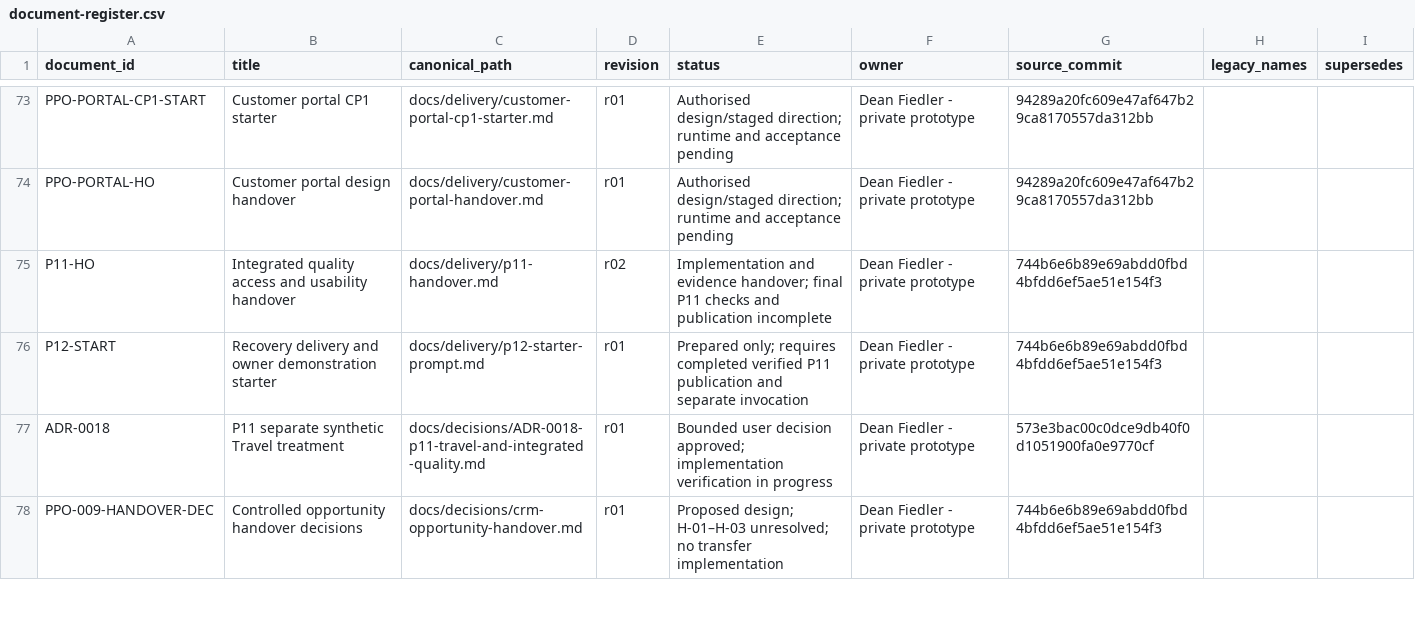
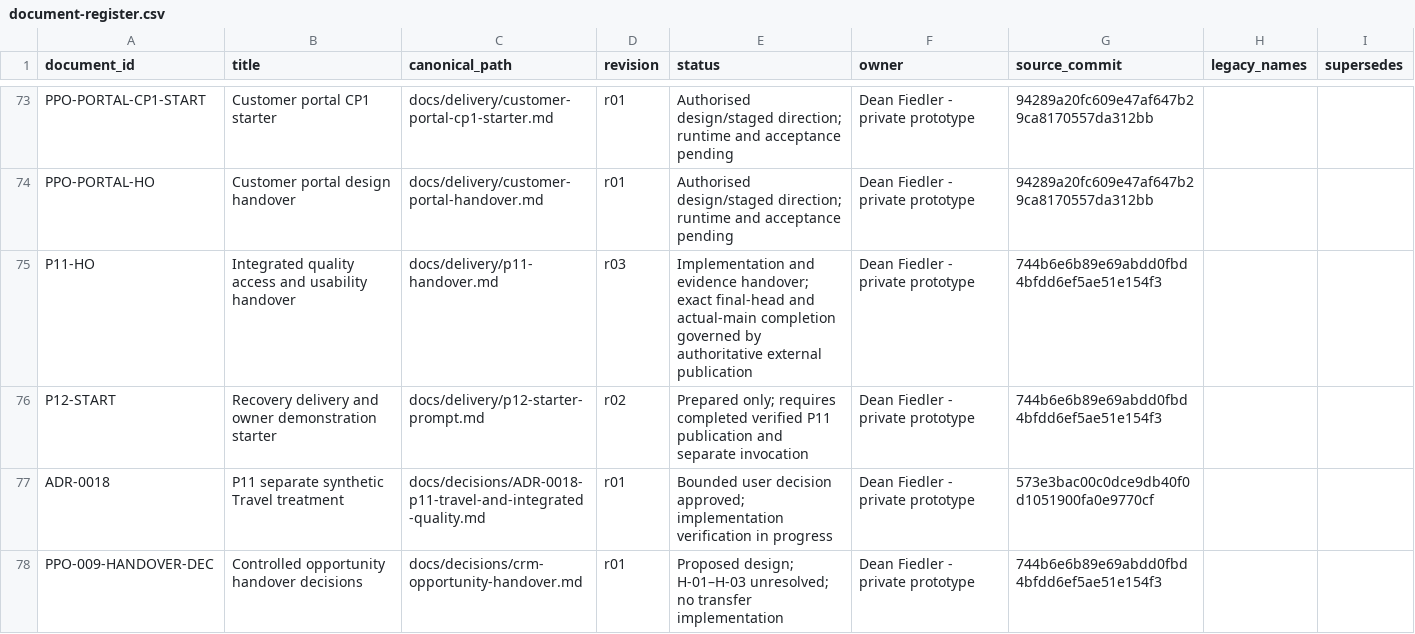
Before and after one commit to deanrfiedler-gif/powerplants-one, a CSV file: docs/standards/document-register.csv, drawn as a sheet; only a part is shown, gaps mark what is left out.

Commit message:
docs(p11): prepare exact-source handover and retained full-suite completion

```diff
--- a/docs/standards/document-register.csv
+++ b/docs/standards/document-register.csv
@@ -74,4 +74,4 @@ PPO-PORTAL-CP1-START,Customer portal CP1 starter,docs/delivery/customer-portal-c
 PPO-PORTAL-HO,Customer portal design handover,docs/delivery/customer-portal-handover.md,r01,Authorised design/staged direction; runtime and acceptance pending,Dean Fiedler - private prototype,94289a20fc609e47af647b29ca8170557da312bb,,
-P11-HO,Integrated quality access and usability handover,docs/delivery/p11-handover.md,r02,Implementation and evidence handover; final P11 checks and publication incomplete,Dean Fiedler - private prototype,744b6e6b89e69abdd0fbd4bfdd6ef5ae51e154f3,,
-P12-START,Recovery delivery and owner demonstration starter,docs/delivery/p12-starter-prompt.md,r01,Prepared only; requires completed verified P11 publication and separate invocation,Dean Fiedler - private prototype,744b6e6b89e69abdd0fbd4bfdd6ef5ae51e154f3,,
+P11-HO,Integrated quality access and usability handover,docs/delivery/p11-handover.md,r03,Implementation and evidence handover; exact final-head and actual-main completion governed by authoritative external publication,Dean Fiedler - private prototype,744b6e6b89e69abdd0fbd4bfdd6ef5ae51e154f3,,
+P12-START,Recovery delivery and owner demonstration starter,docs/delivery/p12-starter-prompt.md,r02,Prepared only; requires completed verified P11 publication and separate invocation,Dean Fiedler - private prototype,744b6e6b89e69abdd0fbd4bfdd6ef5ae51e154f3,,
 ADR-0018,P11 separate synthetic Travel treatment,docs/decisions/ADR-0018-p11-travel-and-integrated-quality.md,r01,Bounded user decision approved; implementation verification in progress,Dean Fiedler - private prototype,573e3bac00c0dce9db40f0d1051900fa0e9770cf,,
```
Also changed, not shown: 7 other files.
